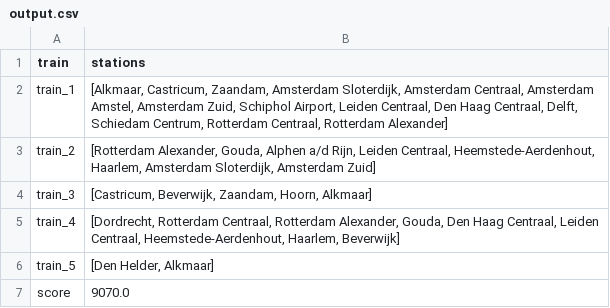
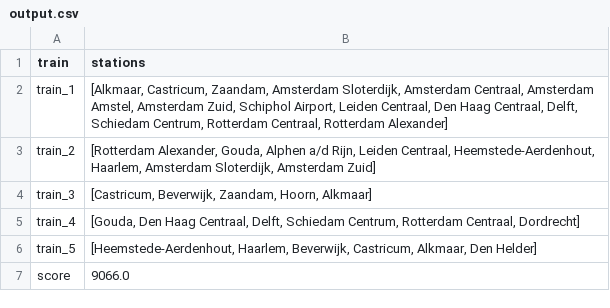
Before and after one commit to maiklarooij/Trainspotters, a CSV file: output.csv, drawn as a sheet.

```diff
--- a/output.csv
+++ b/output.csv
@@ -4,4 +4,4 @@ train_2,"[Rotterdam Alexander, Gouda, Alphen a/d Rijn, Leiden Centraal, Heemsted
 train_3,"[Castricum, Beverwijk, Zaandam, Hoorn, Alkmaar]"
-train_4,"[Dordrecht, Rotterdam Centraal, Rotterdam Alexander, Gouda, Den Haag Centraal, Leiden Centraal, Heemstede-Aerdenhout, Haarlem, Beverwijk]"
-train_5,"[Den Helder, Alkmaar]"
-score,9070.0
+train_4,"[Gouda, Den Haag Centraal, Delft, Schiedam Centrum, Rotterdam Centraal, Dordrecht]"
+train_5,"[Heemstede-Aerdenhout, Haarlem, Beverwijk, Castricum, Alkmaar, Den Helder]"
+score,9066.0
```
Also changed, not shown: 18 other files.
